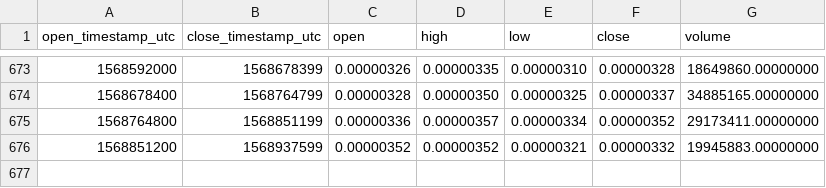
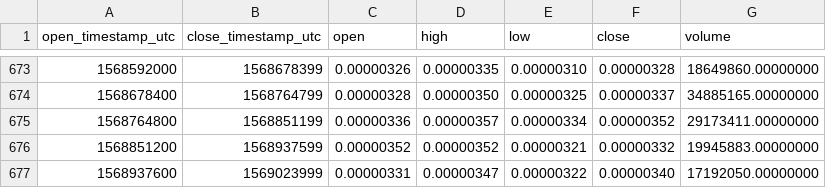
Before and after one commit to cryptobigbro/binance-BCPTBTC, a CSV file: binance-BCPTBTC-1d.csv, drawn as a sheet; only a part is shown, gaps mark what is left out; the diff names each change by its address in the sheet, - before the commit and + after, or states it on an @@ line.

Commit message:
Update OHLCV data.

```diff
--- a/binance-BCPTBTC-1d.csv
+++ b/binance-BCPTBTC-1d.csv
+row 677: 1568937600 | 1569023999 | 0.00000331 | 0.00000347 | 0.00000322 | 0.00000340 | 17192050.00000000
```
Also changed, not shown: 1 other file.
